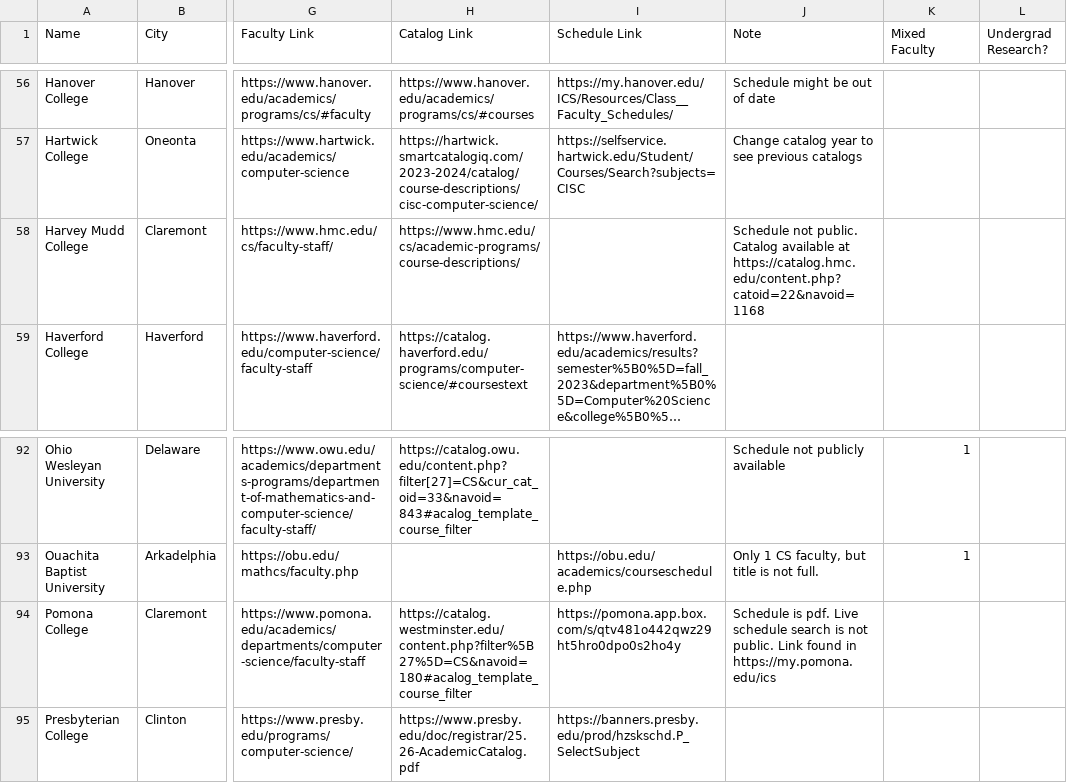
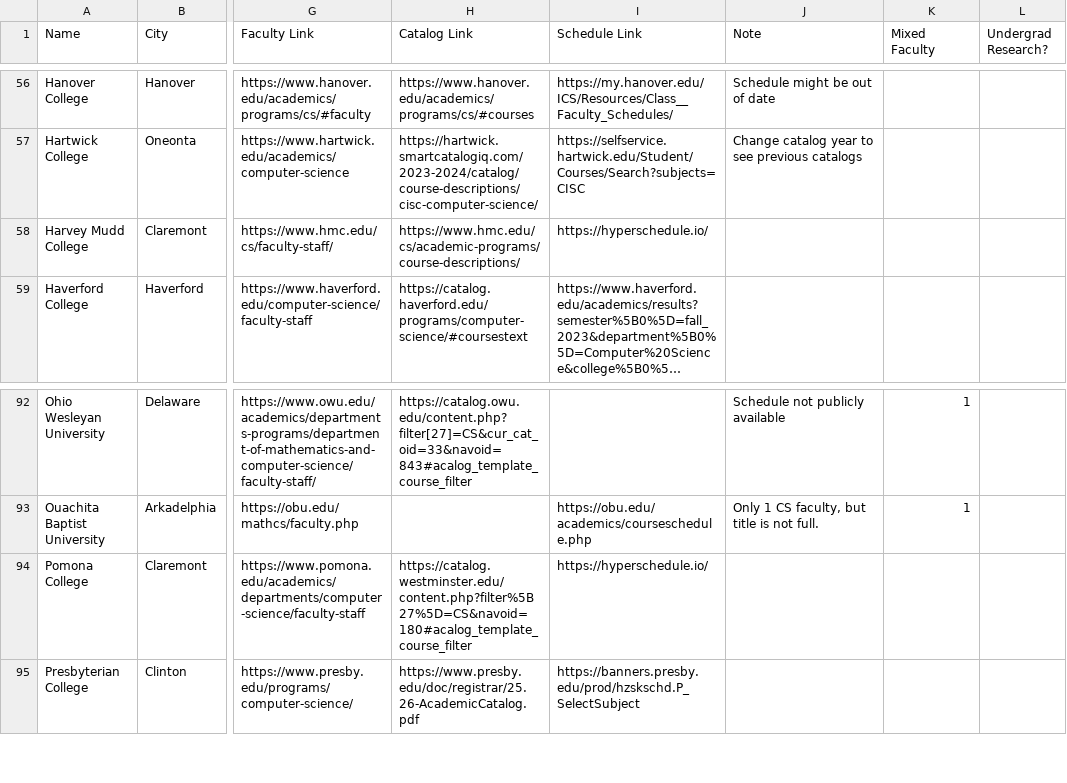
Before and after one commit to dzungvpham/cslac, a CSV file: data/colleges.csv, drawn as a sheet; only a part is shown, gaps mark what is left out; long unchanged cells end in …; the diff names each change by its address in the sheet, - before the commit and + after, or states it on an @@ line.

Commit message:
Update schedule link for Harvey Mudd and Pomona

```diff
--- a/data/colleges.csv
+++ b/data/colleges.csv
-I58 (Schedule Link): (empty)
+I58 (Schedule Link): https://hyperschedule.io/
-J58 (Note): Schedule not public. Catalog available at https://catalog.hmc.edu/content.php?catoid=22&navoid=1168
+J58 (Note): (empty)
-I94 (Schedule Link): https://pomona.app.box.com/s/qtv481o442qwz29ht5hro0dpo0s2ho4y
+I94 (Schedule Link): https://hyperschedule.io/
-J94 (Note): Schedule is pdf. Live schedule search is not public. Link found in https://my.pomona.edu/ics
+J94 (Note): (empty)
```
